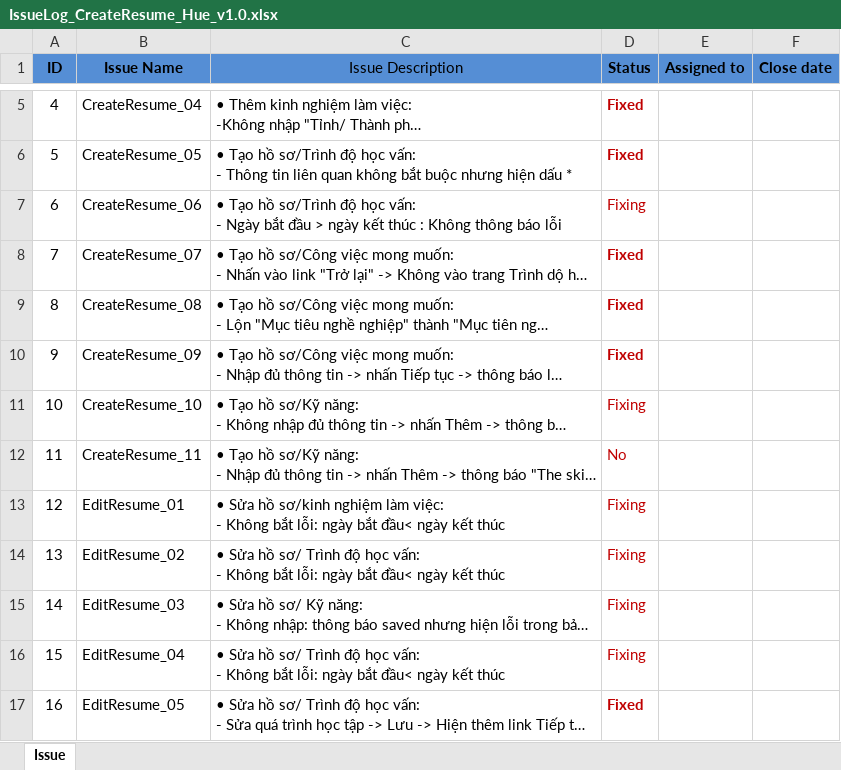
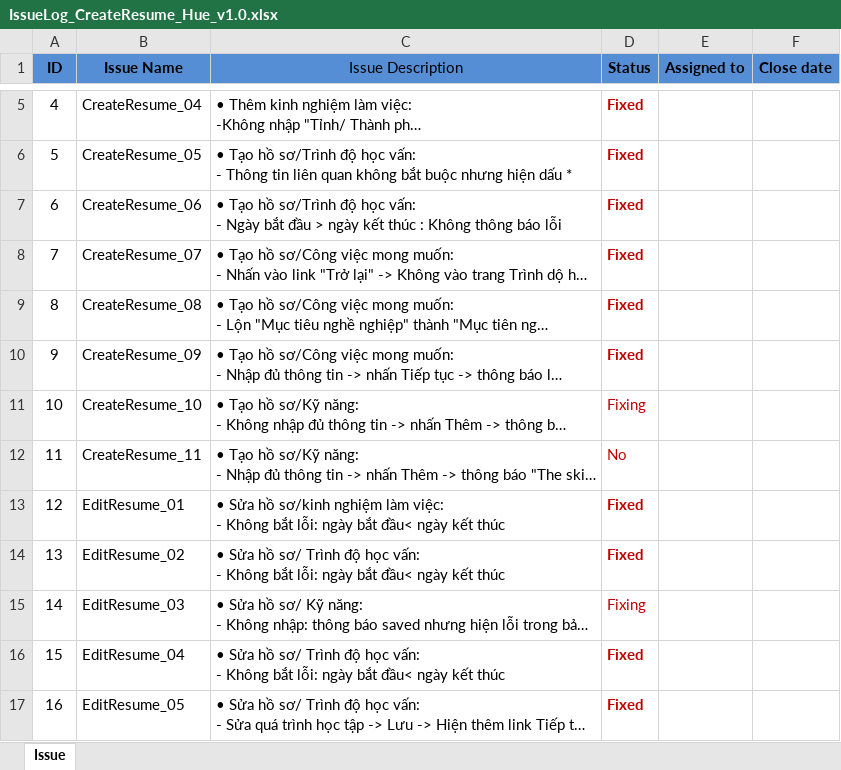
Before and after one commit to googlecode-mirror/jobfinder-docs, an Excel workbook: Docs/IssueLog_CreateResume_Hue_v1.0.xlsx, sheet Issue, drawn as a sheet; only a part is shown, gaps mark what is left out; long unchanged cells end in …; values as stored, in another font and other column widths than the file's, no borders; table styles not drawn; the diff names each change by its address in the sheet, - before the commit and + after, or states it on an @@ line.

```diff
--- a/Docs/IssueLog_CreateResume_Hue_v1.0.xlsx (sheet Issue)
+++ b/Docs/IssueLog_CreateResume_Hue_v1.0.xlsx (sheet Issue)
-D7 (Status): Fixing
+D7 (Status): Fixed
-D7 bold: off
+D7 bold: on
-D13:D14 (Status): Fixing
+D13:D14 (Status): Fixed
-D13:D14 bold: off
+D13:D14 bold: on
-D16 (Status): Fixing
+D16 (Status): Fixed
-D16 bold: off
+D16 bold: on
```
